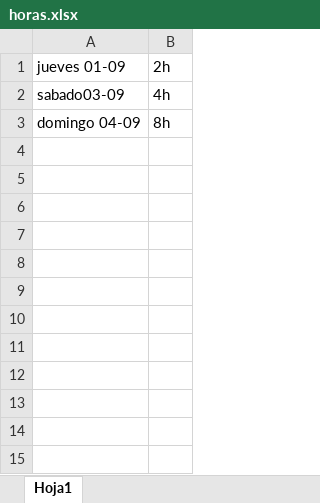
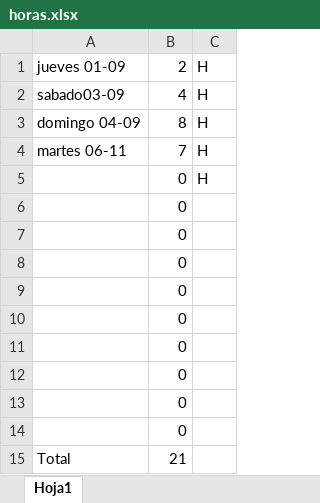
Before and after one commit to agustinbreit/futeka, an Excel workbook: horas.xlsx, sheet Hoja1, drawn as a sheet; values as stored, in another font and other column widths than the file's, no borders; removed rows and columns are numbered as before the commit, all else as after; the diff names each change by its address in the sheet, - before the commit and + after, or states it on an @@ line.

Commit message:
horas

```diff
--- a/horas.xlsx (sheet Hoja1)
+++ b/horas.xlsx (sheet Hoja1)
-column B, rows 1-3: 2h | 4h | 8h
+column B, rows 1-3: 2 | 4 | 8
+column C, rows 1-3: all H
+row 4: martes 06-11 | 7 | H
+row 5:  | 0 | H
+row 6:  | 0
+row 7:  | 0
+row 8:  | 0
+row 9:  | 0
+row 10:  | 0
+row 11:  | 0
+row 12:  | 0
+row 13:  | 0
+row 14:  | 0
+row 15: Total | 21
```
